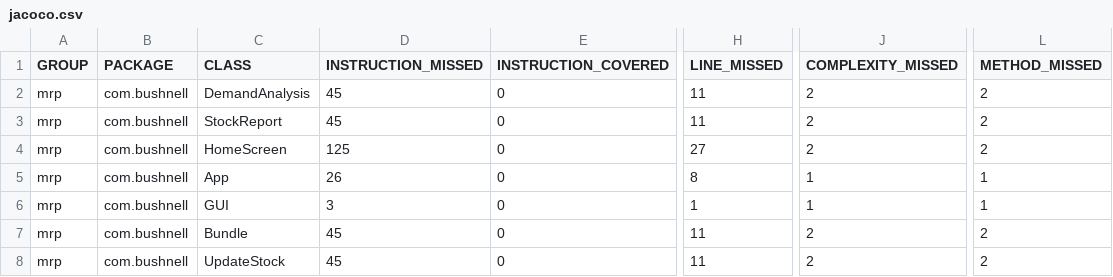
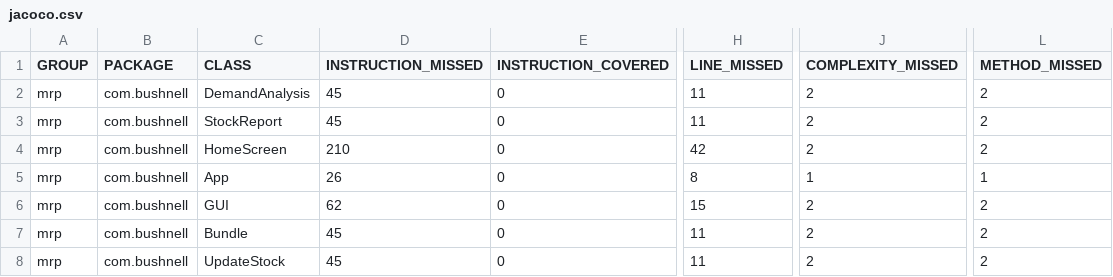
Before and after one commit to marleeheiken/Java2-Project, a CSV file: mrp/target/site/jacoco/jacoco.csv, drawn as a sheet; only a part is shown, gaps mark what is left out; the diff names each change by its address in the sheet, - before the commit and + after, or states it on an @@ line.

```diff
--- a/mrp/target/site/jacoco/jacoco.csv
+++ b/mrp/target/site/jacoco/jacoco.csv
-D4 (INSTRUCTION_MISSED): 125
+D4 (INSTRUCTION_MISSED): 210
-H4 (LINE_MISSED): 27
+H4 (LINE_MISSED): 42
-D6 (INSTRUCTION_MISSED): 3
+D6 (INSTRUCTION_MISSED): 62
-H6 (LINE_MISSED): 1
+H6 (LINE_MISSED): 15
-J6 (COMPLEXITY_MISSED): 1
+J6 (COMPLEXITY_MISSED): 2
-L6 (METHOD_MISSED): 1
+L6 (METHOD_MISSED): 2
```
Also changed, not shown: 19 other files.
